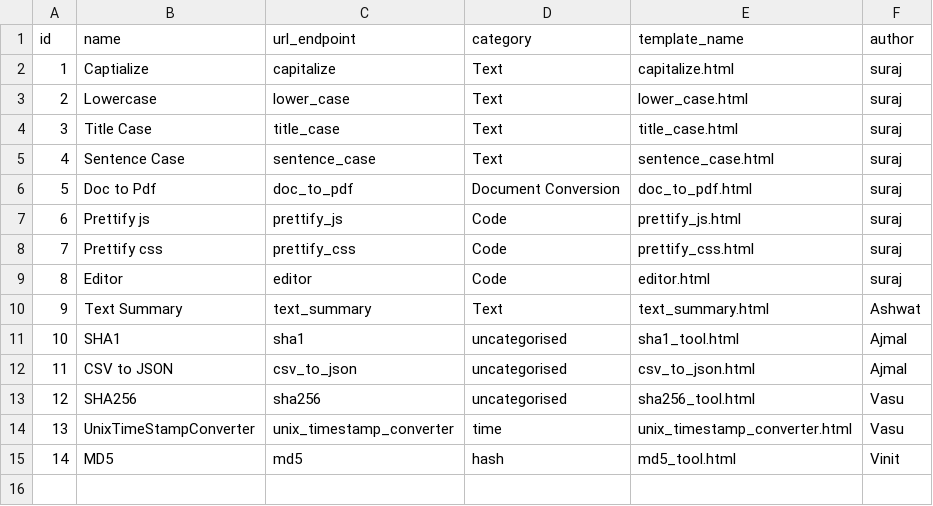
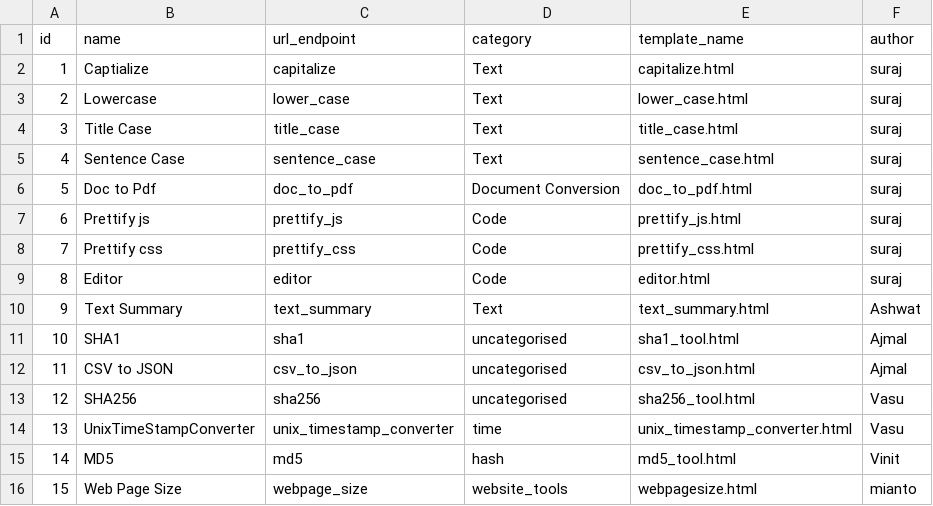
Before and after one commit to OpenGenus/tool, a CSV file: tools_data.csv, drawn as a sheet; the diff names each change by its address in the sheet, - before the commit and + after, or states it on an @@ line.

Commit message:
web page size tool added

```diff
--- a/tools_data.csv
+++ b/tools_data.csv
+row 16: 15 | Web Page Size | webpage_size | website_tools | webpagesize.html | mianto
```
Also changed, not shown: 3 other files.
